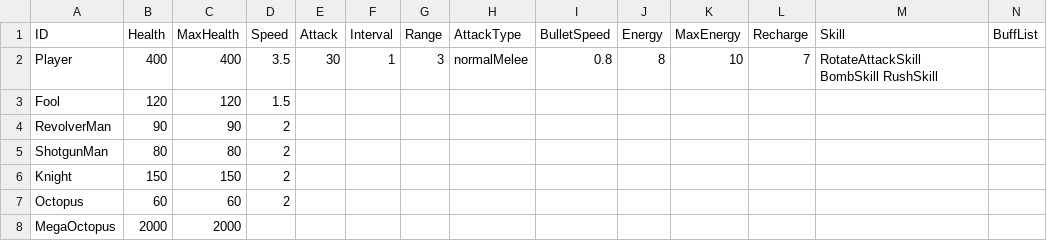
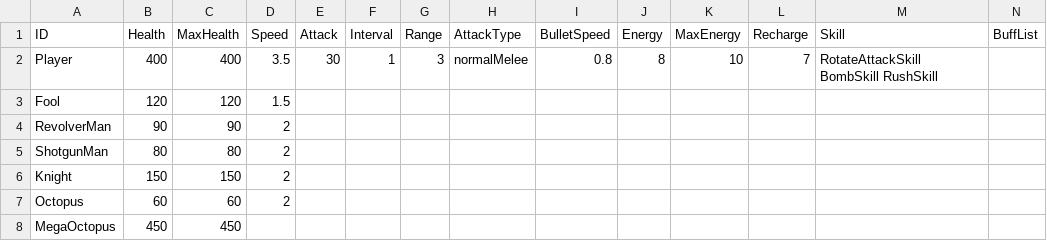
Before and after one commit to auutesius/NotionWorld, a CSV file: Assets/Resources/ArchetypeTable.csv, drawn as a sheet.

```diff
--- a/Assets/Resources/ArchetypeTable.csv
+++ b/Assets/Resources/ArchetypeTable.csv
@@ -7,2 +7,2 @@ Knight,150,150,2,,,,,,,,,,
 Octopus,60,60,2,,,,,,,,,,
-MegaOctopus,2000,2000,,,,,,,,,,,
+MegaOctopus,450,450,,,,,,,,,,,
```
Also changed, not shown: 18 other files.
